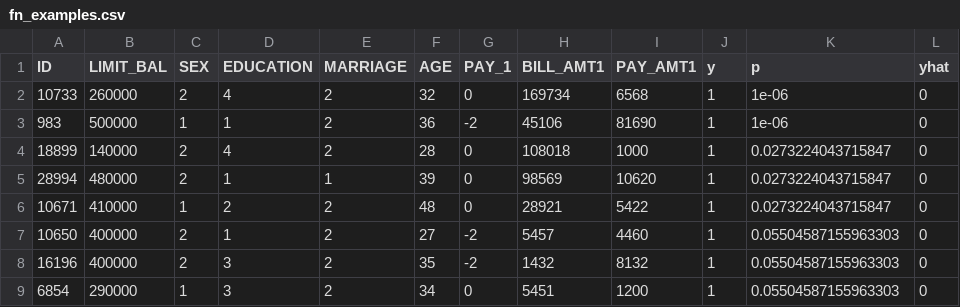
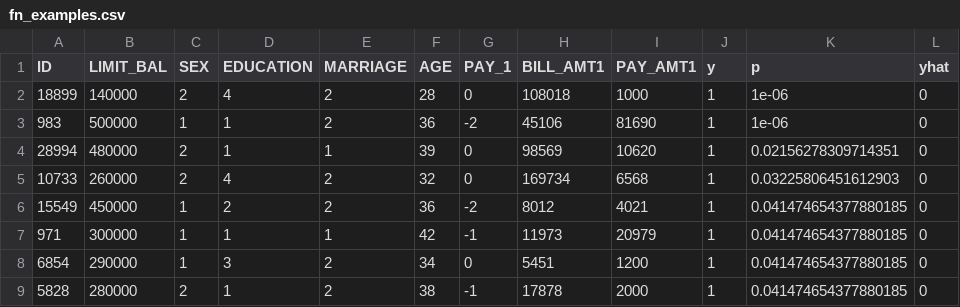
Before and after one commit to Meilaa/Kredito-sipareigojim-nevykdymo-rizikos-prognoz-, a CSV file: artifacts/tables/fn_examples.csv, drawn as a sheet.

```diff
--- a/artifacts/tables/fn_examples.csv
+++ b/artifacts/tables/fn_examples.csv
@@ -1,9 +1,9 @@
 ID,LIMIT_BAL,SEX,EDUCATION,MARRIAGE,AGE,PAY_1,BILL_AMT1,PAY_AMT1,y,p,yhat
-10733,260000,2,4,2,32,0,169734,6568,1,1e-06,0
+18899,140000,2,4,2,28,0,108018,1000,1,1e-06,0
 983,500000,1,1,2,36,-2,45106,81690,1,1e-06,0
-18899,140000,2,4,2,28,0,108018,1000,1,0.0273224043715847,0
-28994,480000,2,1,1,39,0,98569,10620,1,0.0273224043715847,0
-10671,410000,1,2,2,48,0,28921,5422,1,0.0273224043715847,0
-10650,400000,2,1,2,27,-2,5457,4460,1,0.05504587155963303,0
-16196,400000,2,3,2,35,-2,1432,8132,1,0.05504587155963303,0
-6854,290000,1,3,2,34,0,5451,1200,1,0.05504587155963303,0
+28994,480000,2,1,1,39,0,98569,10620,1,0.02156278309714351,0
+10733,260000,2,4,2,32,0,169734,6568,1,0.03225806451612903,0
+15549,450000,1,2,2,36,-2,8012,4021,1,0.041474654377880185,0
+971,300000,1,1,1,42,-1,11973,20979,1,0.041474654377880185,0
+6854,290000,1,3,2,34,0,5451,1200,1,0.041474654377880185,0
+5828,280000,2,1,2,38,-1,17878,2000,1,0.041474654377880185,0
```
Also changed, not shown: artifacts/tables/ablation.csv, artifacts/tables/calibration_Random_Forest.csv, 45 other files.
